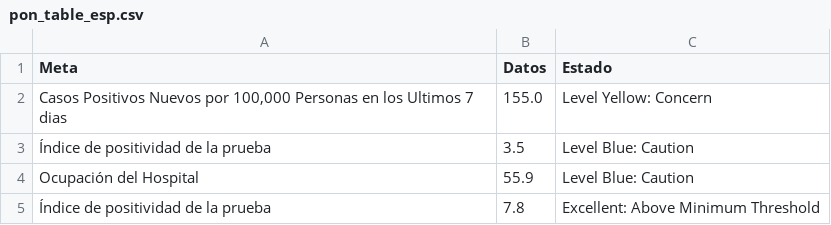
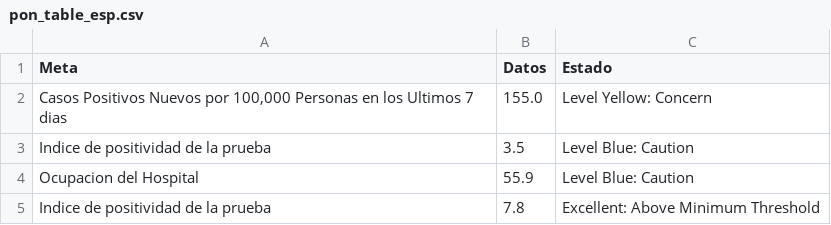
Before and after one commit to SCPHCovid19Data/scph_covid19, a CSV file: pon_table_esp.csv, drawn as a sheet; the diff names each change by its address in the sheet, - before the commit and + after, or states it on an @@ line.

Commit message:
Add files via upload

```diff
--- a/pon_table_esp.csv
+++ b/pon_table_esp.csv
-A3 (Meta): Índice de positividad de la prueba
+A3 (Meta): Indice de positividad de la prueba
-A4 (Meta): Ocupación del Hospital
+A4 (Meta): Ocupacion del Hospital
-A5 (Meta): Índice de positividad de la prueba
+A5 (Meta): Indice de positividad de la prueba
```
